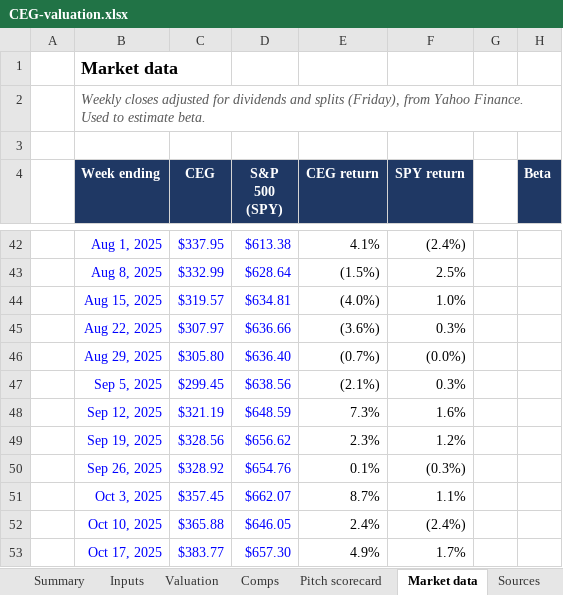
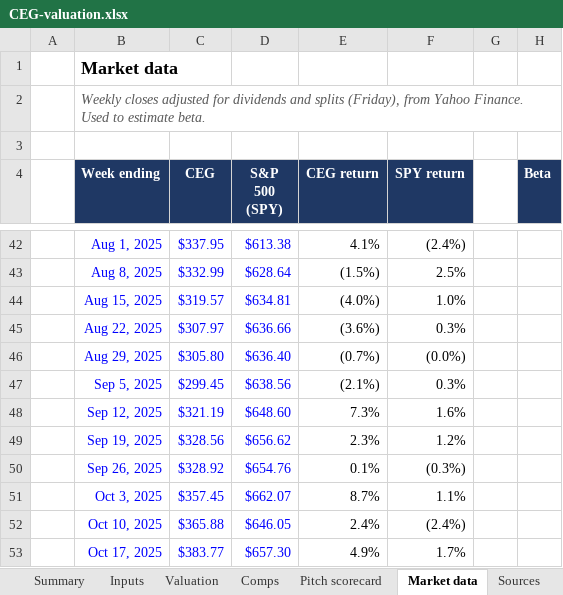
Before and after one commit to ajthakkar/portfolio, an Excel workbook: public/projects/constellation/CEG-valuation.xlsx, sheet Market data, drawn as a sheet; only a part is shown, gaps mark what is left out; values as stored, in another font and other column widths than the file's, no borders; the diff names each change by its address in the sheet, - before the commit and + after, or states it on an @@ line.

```diff
--- a/public/projects/constellation/CEG-valuation.xlsx (sheet Market data)
+++ b/public/projects/constellation/CEG-valuation.xlsx (sheet Market data)
-D48 (S&P 500 (SPY)): $648.59
+D48 (S&P 500 (SPY)): $648.60
```
Also changed, not shown: sheet Pitch scorecard, sheet Sources, sheet Summary, sheet Valuation, charts or pictures, 27 other files.
